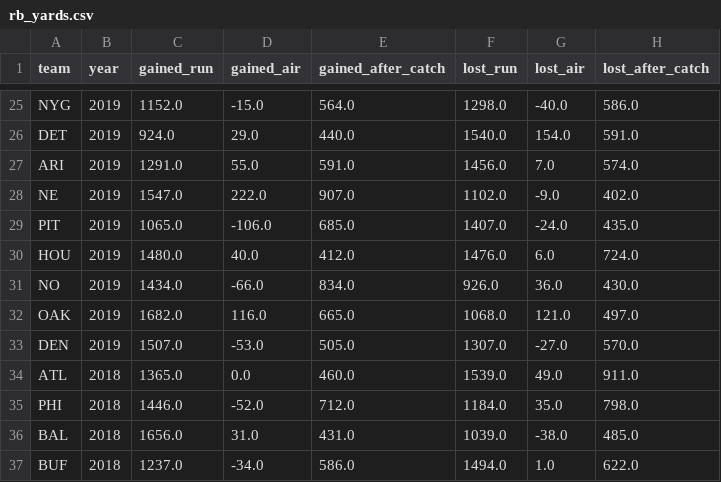
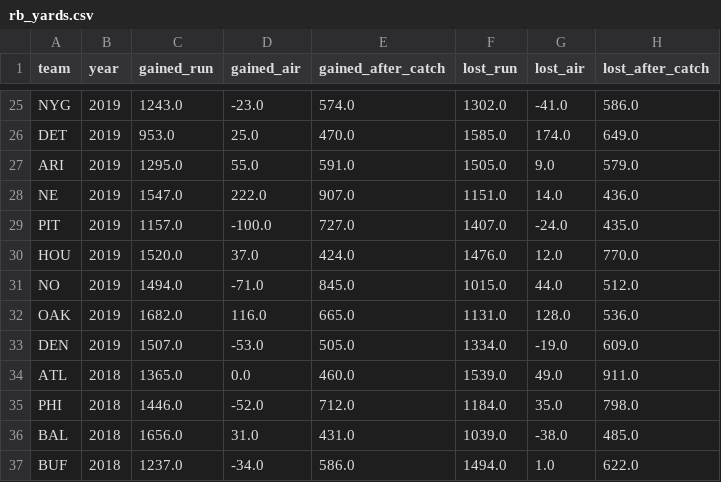
Before and after one commit to bengbmccoy/bashboard, a CSV file: data/rb_yards.csv, drawn as a sheet; only a part is shown, gaps mark what is left out; removed rows and columns are numbered as before the commit, all else as after; the diff covers the shown part only; the diff names each change by its address in the sheet, - before the commit and + after, or states it on an @@ line.

```diff
--- a/data/rb_yards.csv
+++ b/data/rb_yards.csv
-C25 (gained_run): 1152.0
+C25 (gained_run): 1243.0
-D25 (gained_air): -15.0
+D25 (gained_air): -23.0
-E25 (gained_after_catch): 564.0
+E25 (gained_after_catch): 574.0
-F25 (lost_run): 1298.0
+F25 (lost_run): 1302.0
-G25 (lost_air): -40.0
+G25 (lost_air): -41.0
-row 26: DET | 2019 | 924.0 | 29.0 | 440.0 | 1540.0 | 154.0 | 591.0
+row 26: DET | 2019 | 953.0 | 25.0 | 470.0 | 1585.0 | 174.0 | 649.0
-C27 (gained_run): 1291.0
+C27 (gained_run): 1295.0
-F27 (lost_run): 1456.0
+F27 (lost_run): 1505.0
-G27 (lost_air): 7.0
+G27 (lost_air): 9.0
-H27 (lost_after_catch): 574.0
+H27 (lost_after_catch): 579.0
-F28 (lost_run): 1102.0
+F28 (lost_run): 1151.0
-G28 (lost_air): -9.0
+G28 (lost_air): 14.0
-H28 (lost_after_catch): 402.0
+H28 (lost_after_catch): 436.0
-C29 (gained_run): 1065.0
+C29 (gained_run): 1157.0
-D29 (gained_air): -106.0
+D29 (gained_air): -100.0
-E29 (gained_after_catch): 685.0
+E29 (gained_after_catch): 727.0
-C30 (gained_run): 1480.0
+C30 (gained_run): 1520.0
-D30 (gained_air): 40.0
+D30 (gained_air): 37.0
-E30 (gained_after_catch): 412.0
+E30 (gained_after_catch): 424.0
-G30 (lost_air): 6.0
+G30 (lost_air): 12.0
-H30 (lost_after_catch): 724.0
+H30 (lost_after_catch): 770.0
-row 31: NO | 2019 | 1434.0 | -66.0 | 834.0 | 926.0 | 36.0 | 430.0
+row 31: NO | 2019 | 1494.0 | -71.0 | 845.0 | 1015.0 | 44.0 | 512.0
-F32 (lost_run): 1068.0
+F32 (lost_run): 1131.0
-G32 (lost_air): 121.0
+G32 (lost_air): 128.0
-H32 (lost_after_catch): 497.0
+H32 (lost_after_catch): 536.0
-F33 (lost_run): 1307.0
+F33 (lost_run): 1334.0
-G33 (lost_air): -27.0
+G33 (lost_air): -19.0
-H33 (lost_after_catch): 570.0
+H33 (lost_after_catch): 609.0
```
Also changed, not shown: 4 added rows, 4 removed rows and 57 edited cells elsewhere in this file, data/pos_data.csv, data/qb_yards.csv, 15 other files.
